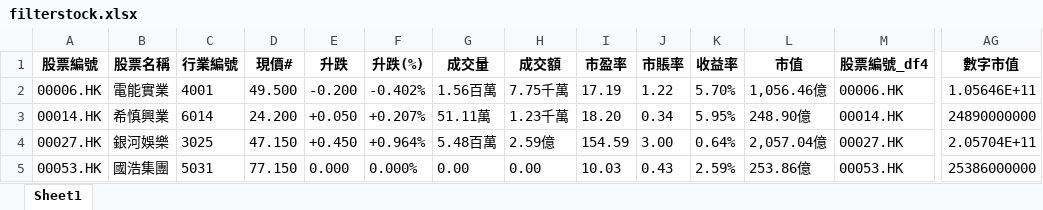
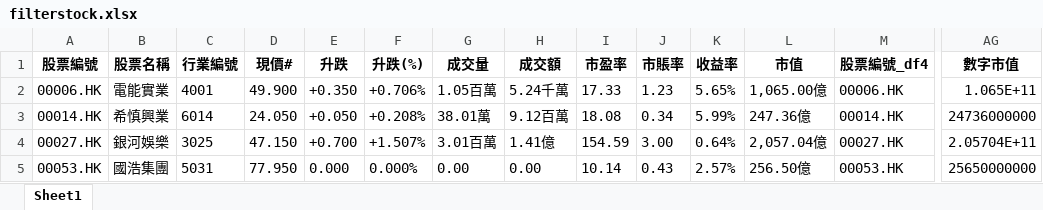
Before and after one commit to PatchQ/MFS, an Excel workbook: filterstock.xlsx, sheet Sheet1, drawn as a sheet; only a part is shown, gaps mark what is left out; values as stored, in another font and other column widths than the file's, no borders; the diff covers the shown part only; the diff names each change by its address in the sheet, - before the commit and + after, or states it on an @@ line.

```diff
--- a/filterstock.xlsx (sheet Sheet1)
+++ b/filterstock.xlsx (sheet Sheet1)
-D2 (現價#): 49.500
+D2 (現價#): 49.900
-E2 (升跌): -0.200
+E2 (升跌): +0.350
-F2 (升跌(%)): -0.402%
+F2 (升跌(%)): +0.706%
-G2 (成交量): 1.56百萬
+G2 (成交量): 1.05百萬
-H2 (成交額): 7.75千萬
+H2 (成交額): 5.24千萬
-I2 (市盈率): 17.19
+I2 (市盈率): 17.33
-J2 (市賬率): 1.22
+J2 (市賬率): 1.23
-K2 (收益率): 5.70%
+K2 (收益率): 5.65%
-L2 (市值): 1,056.46億
+L2 (市值): 1,065.00億
-AG2 (數字市值): 1.05646E+11
+AG2 (數字市值): 1.065E+11
-D3 (現價#): 24.200
+D3 (現價#): 24.050
-F3 (升跌(%)): +0.207%
+F3 (升跌(%)): +0.208%
-G3 (成交量): 51.11萬
+G3 (成交量): 38.01萬
-H3 (成交額): 1.23千萬
+H3 (成交額): 9.12百萬
-I3 (市盈率): 18.20
+I3 (市盈率): 18.08
-K3 (收益率): 5.95%
+K3 (收益率): 5.99%
-L3 (市值): 248.90億
+L3 (市值): 247.36億
-AG3 (數字市值): 24890000000
+AG3 (數字市值): 24736000000
-E4 (升跌): +0.450
+E4 (升跌): +0.700
-F4 (升跌(%)): +0.964%
+F4 (升跌(%)): +1.507%
-G4 (成交量): 5.48百萬
+G4 (成交量): 3.01百萬
-H4 (成交額): 2.59億
+H4 (成交額): 1.41億
-D5 (現價#): 77.150
+D5 (現價#): 77.950
-I5 (市盈率): 10.03
+I5 (市盈率): 10.14
-K5 (收益率): 2.59%
+K5 (收益率): 2.57%
-L5 (市值): 253.86億
+L5 (市值): 256.50億
-AG5 (數字市值): 25386000000
+AG5 (數字市值): 25650000000
```
Also changed, not shown: 1 added row, 1 removed row and 1331 edited cells elsewhere in this sheet, filterstock1.xlsx, findstock.xlsx, 6 other files.
